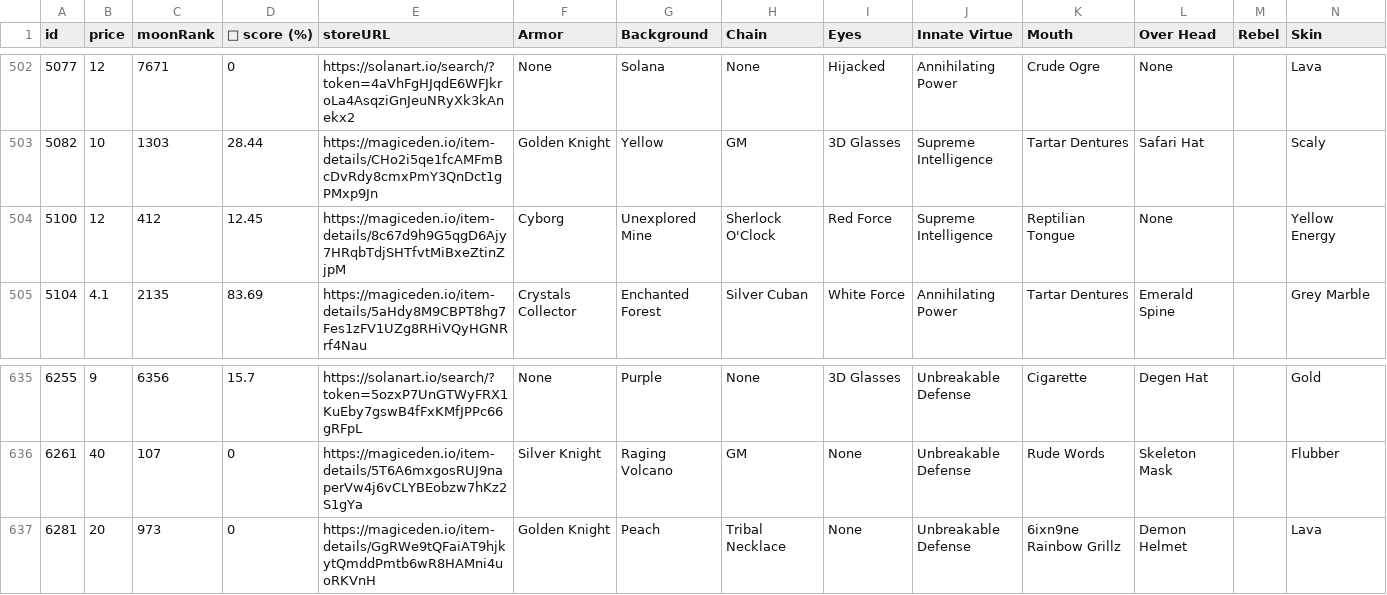
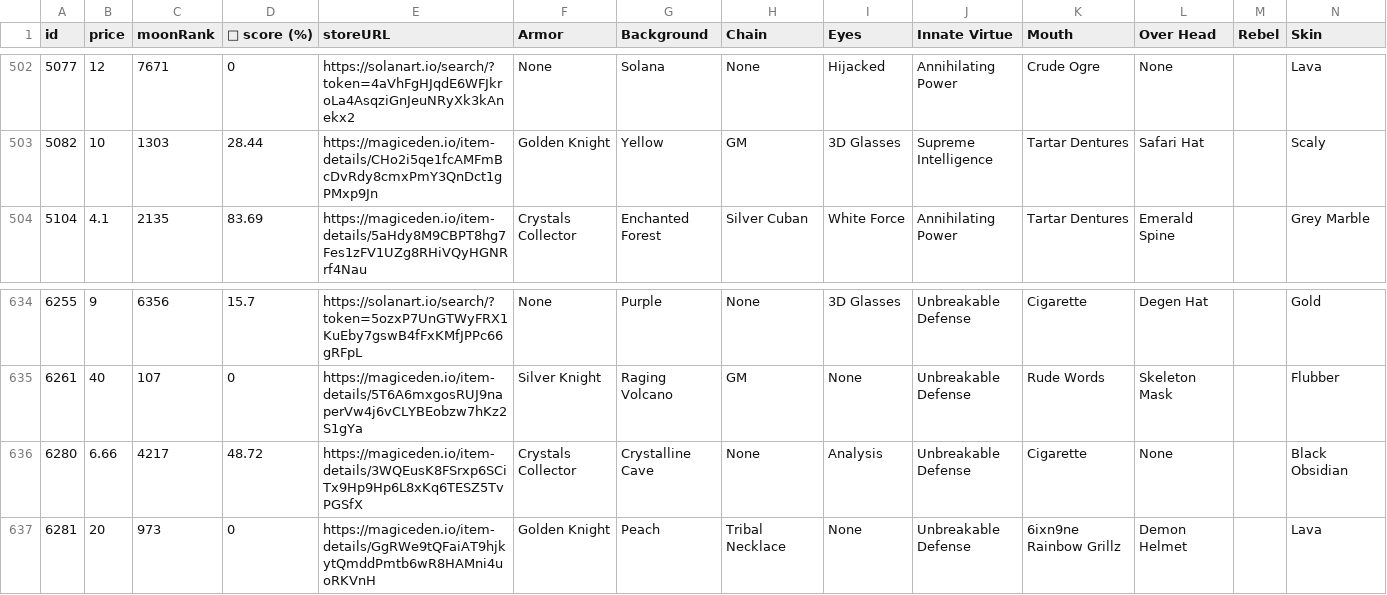
Before and after one commit to lsamoht/sol-nft-monitor, a CSV file: rude_golems.csv, drawn as a sheet; only a part is shown, gaps mark what is left out; removed rows and columns are numbered as before the commit, all else as after; rows hold the shown columns only; the diff names each change by its address in the sheet, - before the commit and + after, or states it on an @@ line.

Commit message:
Flat: latest data (2022-04-06T18:27:21.591Z) {   "date": "2022-04-06T18:27:21.591Z",   "files": [     {       "name": "rude_golems.csv",       "deltaBytes": 889,       "source": "https://reqbin.com/echo/get/json"     },     {       "name": "sea_shanties.csv",       "deltaBytes": -137,       "source": "https://reqbin.com/echo/get/json"     },     {       "name": "balloonsville.csv",       "deltaBytes": -189,       "source": "https://reqbin.com/echo/get/json"     },     {       "name": "balloonsville.csv",       "deltaBytes": -189,       "source": "https://qzlsklfacc.medianetwork.cloud/get_nft?collection=balloonsville&page=0&limit=100&order=price-ASC&fits=any&trait=&search=&min=0&max=0&listed=true&ownedby=&attrib_count=&bid=all"     },     {       "name": "zilla_vs_kong.csv",       "deltaBytes": -96,       "source": "https://reqbin.com/echo/get/json"     }   ] }

```diff
--- a/rude_golems.csv
+++ b/rude_golems.csv
-row 504: 5100 | 12 | 412 | 12.45 | https://magiceden.io/item-details/8c67d9h9G5qgD6Ajy7HRqbTdjSHTfvtMiBxeZtinZjpM | Cyborg | Unexplored Mine | Sherlock O'Clock | Red Force | Supreme Intelligence | Reptilian Tongue | None |  | Yellow Energy
+row 636: 6280 | 6.66 | 4217 | 48.72 | https://magiceden.io/item-details/3WQEusK8FSrxp6SCiTx9Hp9Hp6L8xKq6TESZ5TvPGSfX | Crystals Collector | Crystalline Cave | None | Analysis | Unbreakable Defense | Cigarette | None |  | Black Obsidian
```
Also changed, not shown: balloonsville.csv, sea_shanties.csv, 1 other file.
